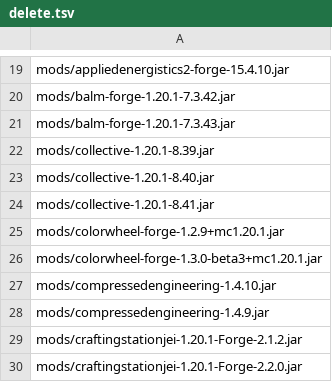
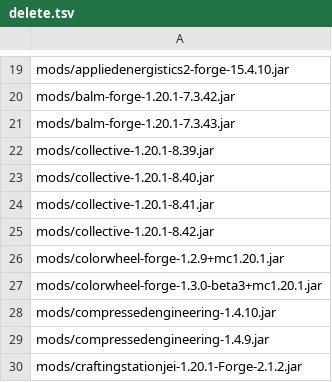
Before and after one commit to Eternal-Snowstorm/Create-Mechanism-and-Innovation, a TSV file: updater/delete.tsv, drawn as a sheet; only a part is shown, gaps mark what is left out; the shorter side is filled out with more unchanged rows; the diff names each change by its address in the sheet, - before the commit and + after, or states it on an @@ line.

```diff
--- a/updater/delete.tsv
+++ b/updater/delete.tsv
+row 25: mods/collective-1.20.1-8.42.jar
```
Also changed, not shown: updater/update.tsv, 1 other file.
